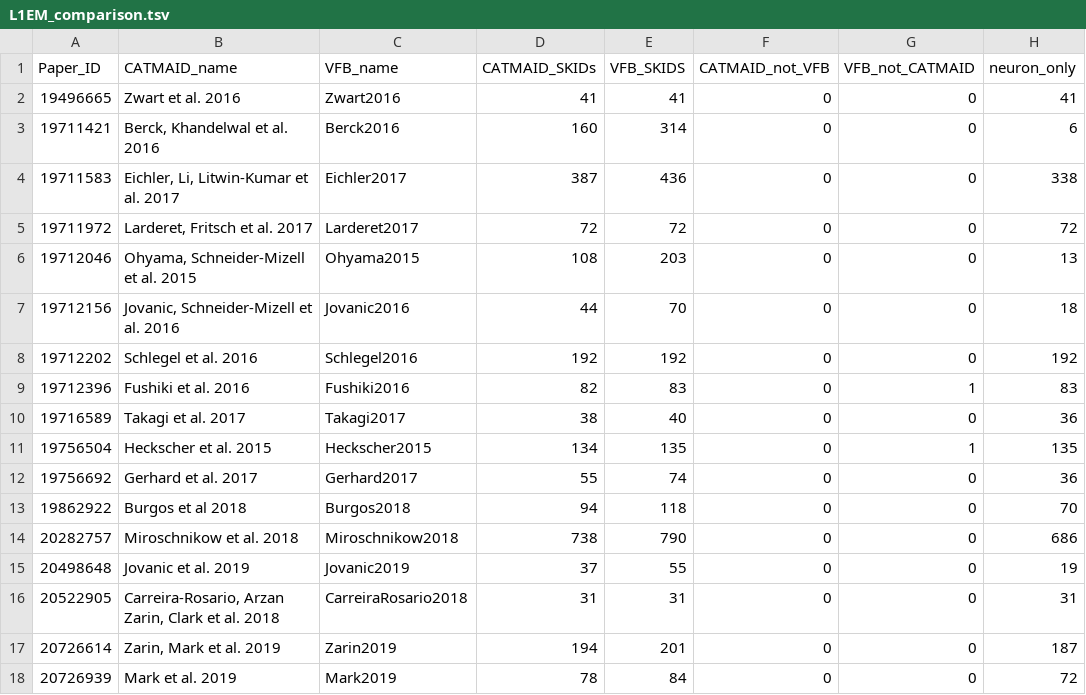
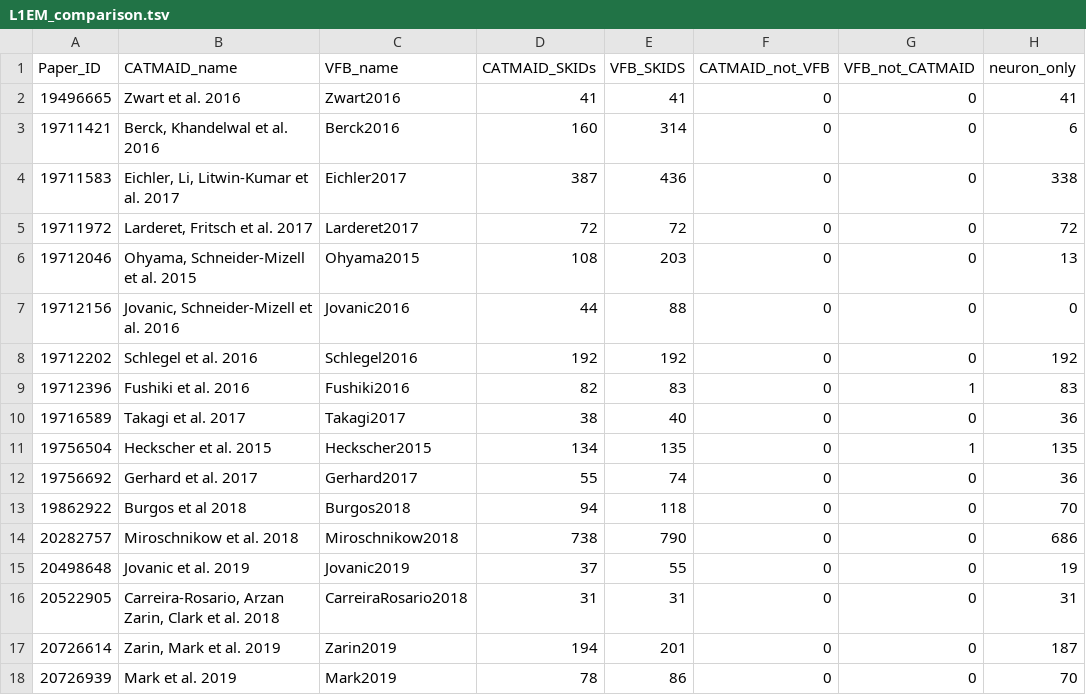
Before and after one commit to VirtualFlyBrain/VFB_reporting_results, a TSV file: L1EM_comparison.tsv, drawn as a sheet.

```diff
--- a/L1EM_comparison.tsv
+++ b/L1EM_comparison.tsv
@@ -6,3 +6,3 @@ Paper_ID	CATMAID_name	VFB_name	CATMAID_SKIDs	VFB_SKIDS	CATMAID_not_VFB	VFB_not_C
 19712046	Ohyama, Schneider-Mizell et al. 2015	Ohyama2015	108	203	0	0	13
-19712156	Jovanic, Schneider-Mizell et al. 2016	Jovanic2016	44	70	0	0	18
+19712156	Jovanic, Schneider-Mizell et al. 2016	Jovanic2016	44	88	0	0	0
 19712202	Schlegel et al. 2016	Schlegel2016	192	192	0	0	192
@@ -17,2 +17,2 @@ Paper_ID	CATMAID_name	VFB_name	CATMAID_SKIDs	VFB_SKIDS	CATMAID_not_VFB	VFB_not_C
 20726614	Zarin, Mark et al. 2019	Zarin2019	194	201	0	0	187
-20726939	Mark et al. 2019	Mark2019	78	84	0	0	72
+20726939	Mark et al. 2019	Mark2019	78	86	0	0	70
```
Also changed, not shown: L1EM_neuron_only_skids.tsv, pdb_report.tsv, 1 other file.
